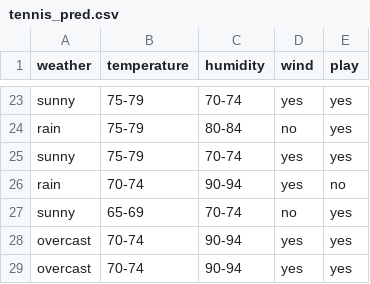
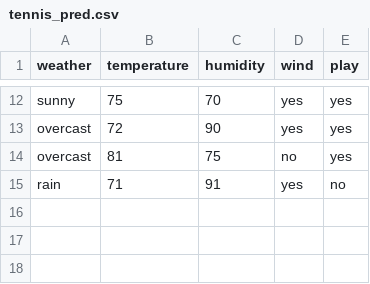
Before and after one commit to pcosta74/bdp1, a CSV file: datasets/tennis_pred.csv, drawn as a sheet; only a part is shown, gaps mark what is left out; removed rows and columns are numbered as before the commit, all else as after; the diff covers the shown part only; the diff names each change by its address in the sheet, - before the commit and + after, or states it on an @@ line.

```diff
--- a/datasets/tennis_pred.csv
+++ b/datasets/tennis_pred.csv
-B12 (temperature): 75-79
+B12 (temperature): 75
-C12 (humidity): 70-74
+C12 (humidity): 70
-row 24: rain | 75-79 | 80-84 | no | yes
-row 25: sunny | 75-79 | 70-74 | yes | yes
-row 26: rain | 70-74 | 90-94 | yes | no
-row 27: sunny | 65-69 | 70-74 | no | yes
-B13 (temperature): 70-74
+B13 (temperature): 72
-C13 (humidity): 90-94
+C13 (humidity): 90
-B14 (temperature): 70-74
+B14 (temperature): 81
-C14 (humidity): 90-94
+C14 (humidity): 75
-D14 (wind): yes
+D14 (wind): no
+row 15: rain | 71 | 91 | yes | no
```
Also changed, not shown: 2 added rows, 13 removed rows and 16 edited cells elsewhere in this file, datasets/tennis_train.csv, 3 other files.
